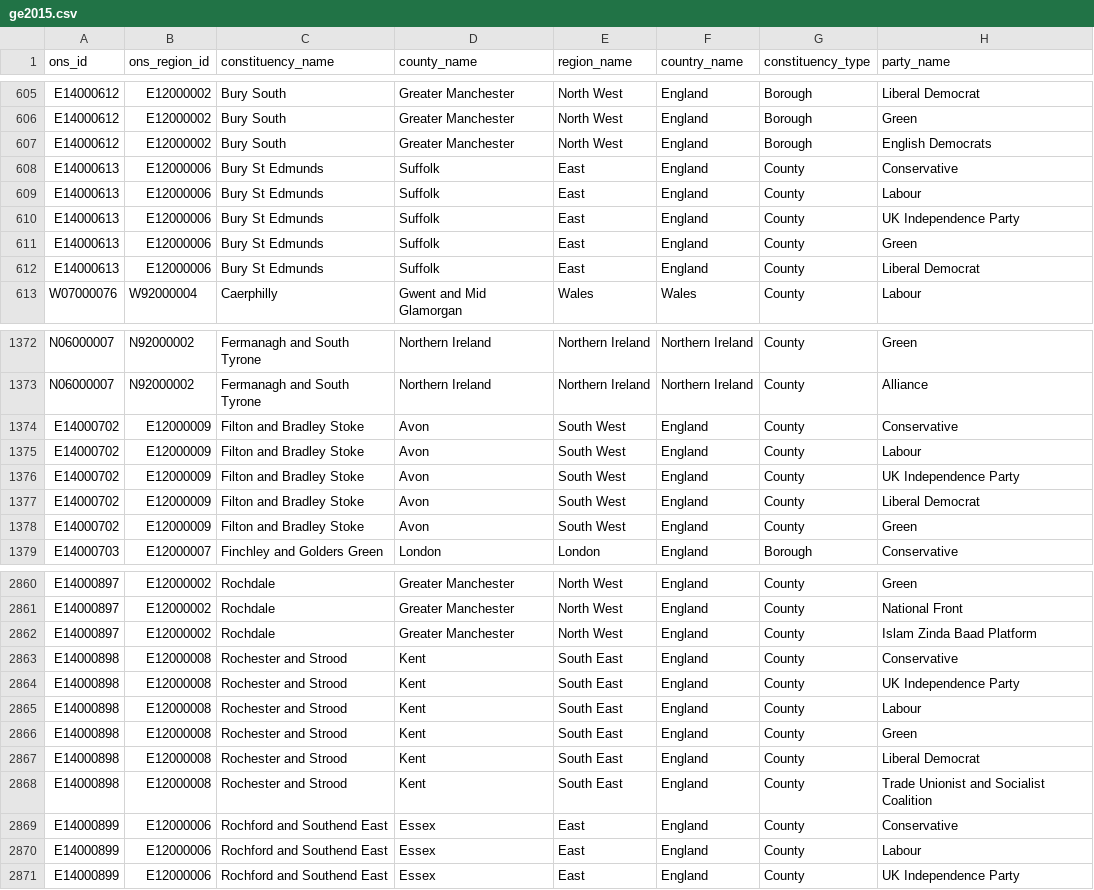
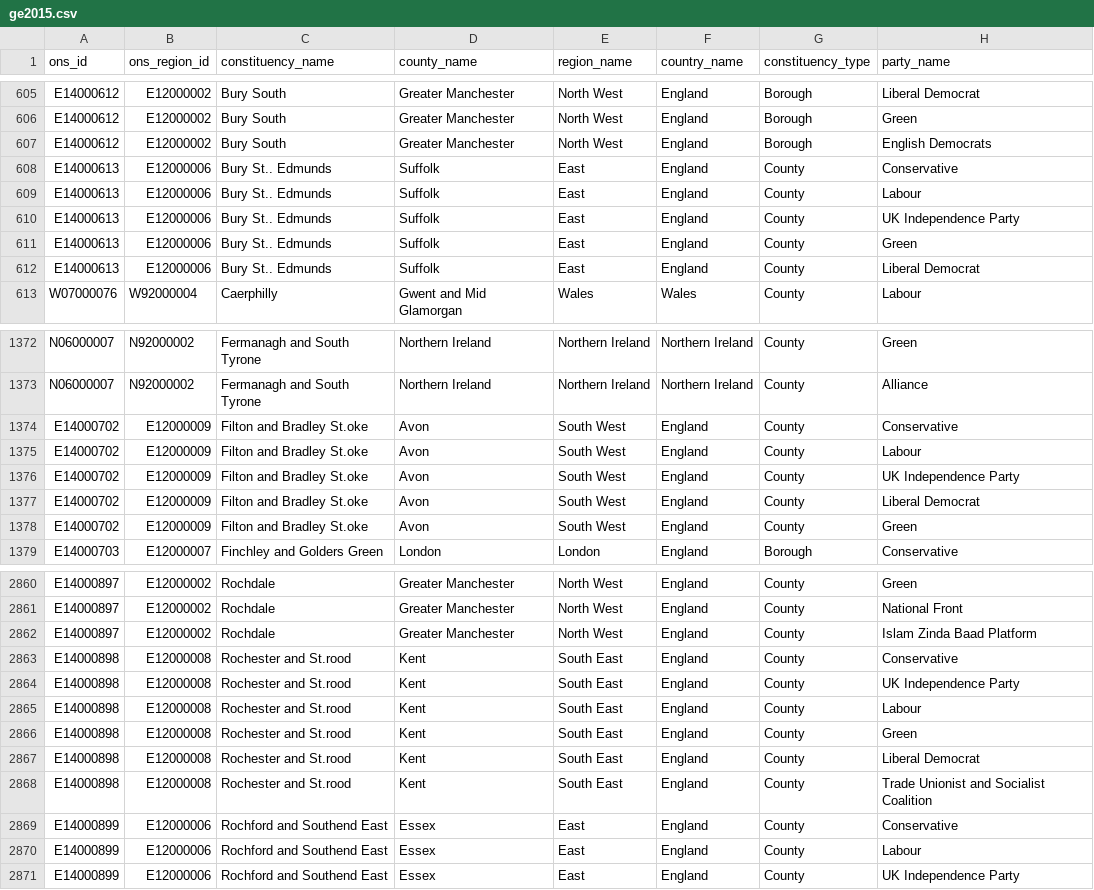
Before and after one commit to thisIsMichael/election-data, a CSV file: csv/ge2015.csv, drawn as a sheet; only a part is shown, gaps mark what is left out; the diff covers the shown part only; the diff names each change by its address in the sheet, - before the commit and + after, or states it on an @@ line.

```diff
--- a/csv/ge2015.csv
+++ b/csv/ge2015.csv
-C608:C612 (constituency_name): Bury St Edmunds
+C608:C612 (constituency_name): Bury St.. Edmunds
-C1374:C1378 (constituency_name): Filton and Bradley Stoke
+C1374:C1378 (constituency_name): Filton and Bradley St.oke
-C2863:C2868 (constituency_name): Rochester and Strood
+C2863:C2868 (constituency_name): Rochester and St.rood
```
Also changed, not shown: 51 edited cells elsewhere in this file, 2 other files.
